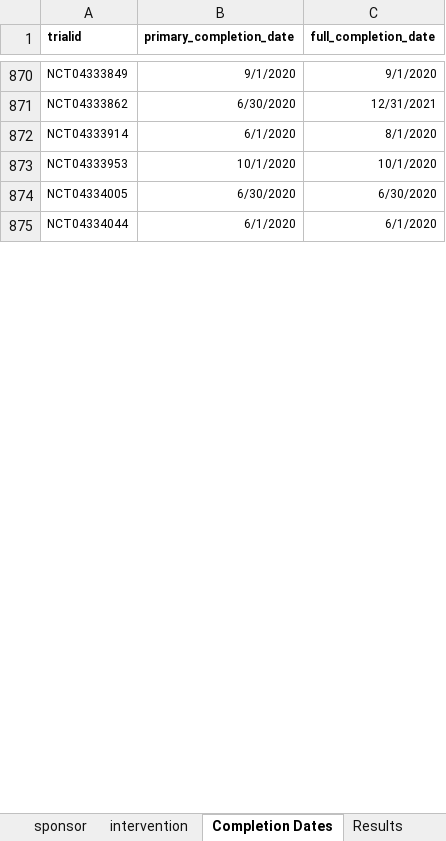
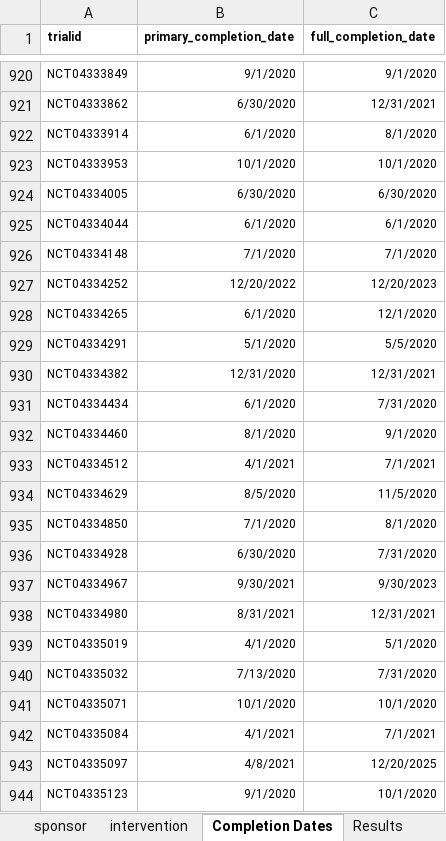
Before and after one commit to ebmdatalab/covid_trials_tracker-covid, an Excel workbook: notebooks/manual_data.xlsx, sheet Completion Dates, drawn as a sheet; only a part is shown, gaps mark what is left out; values as stored, in another font and other column widths than the file's, no borders; the diff covers the shown part only; the diff names each change by its address in the sheet, - before the commit and + after, or states it on an @@ line.

Commit message:
Additional data and code updates
Fixed cross-registration code, added new intervention coding and revised some categories. Added new complation dates.

```diff
--- a/notebooks/manual_data.xlsx (sheet Completion Dates)
+++ b/notebooks/manual_data.xlsx (sheet Completion Dates)
+row 926: NCT04334148 | 7/1/2020 | 7/1/2020
+row 927: NCT04334252 | 12/20/2022 | 12/20/2023
+row 928: NCT04334265 | 6/1/2020 | 12/1/2020
+row 929: NCT04334291 | 5/1/2020 | 5/5/2020
+row 930: NCT04334382 | 12/31/2020 | 12/31/2021
+row 931: NCT04334434 | 6/1/2020 | 7/31/2020
+row 932: NCT04334460 | 8/1/2020 | 9/1/2020
+row 933: NCT04334512 | 4/1/2021 | 7/1/2021
+row 934: NCT04334629 | 8/5/2020 | 11/5/2020
+row 935: NCT04334850 | 7/1/2020 | 8/1/2020
+row 936: NCT04334928 | 6/30/2020 | 7/31/2020
+row 937: NCT04334967 | 9/30/2021 | 9/30/2023
+row 938: NCT04334980 | 8/31/2021 | 12/31/2021
+row 939: NCT04335019 | 4/1/2020 | 5/1/2020
+row 940: NCT04335032 | 7/13/2020 | 7/31/2020
+row 941: NCT04335071 | 10/1/2020 | 10/1/2020
+row 942: NCT04335084 | 4/1/2021 | 7/1/2021
+row 943: NCT04335097 | 4/8/2021 | 12/20/2025
+row 944: NCT04335123 | 9/1/2020 | 10/1/2020
```
Also changed, not shown: 185 added rows and 18 edited cells elsewhere in this sheet, sheet intervention, sheet cross registrations, sheet sponsor, 5 other files.
